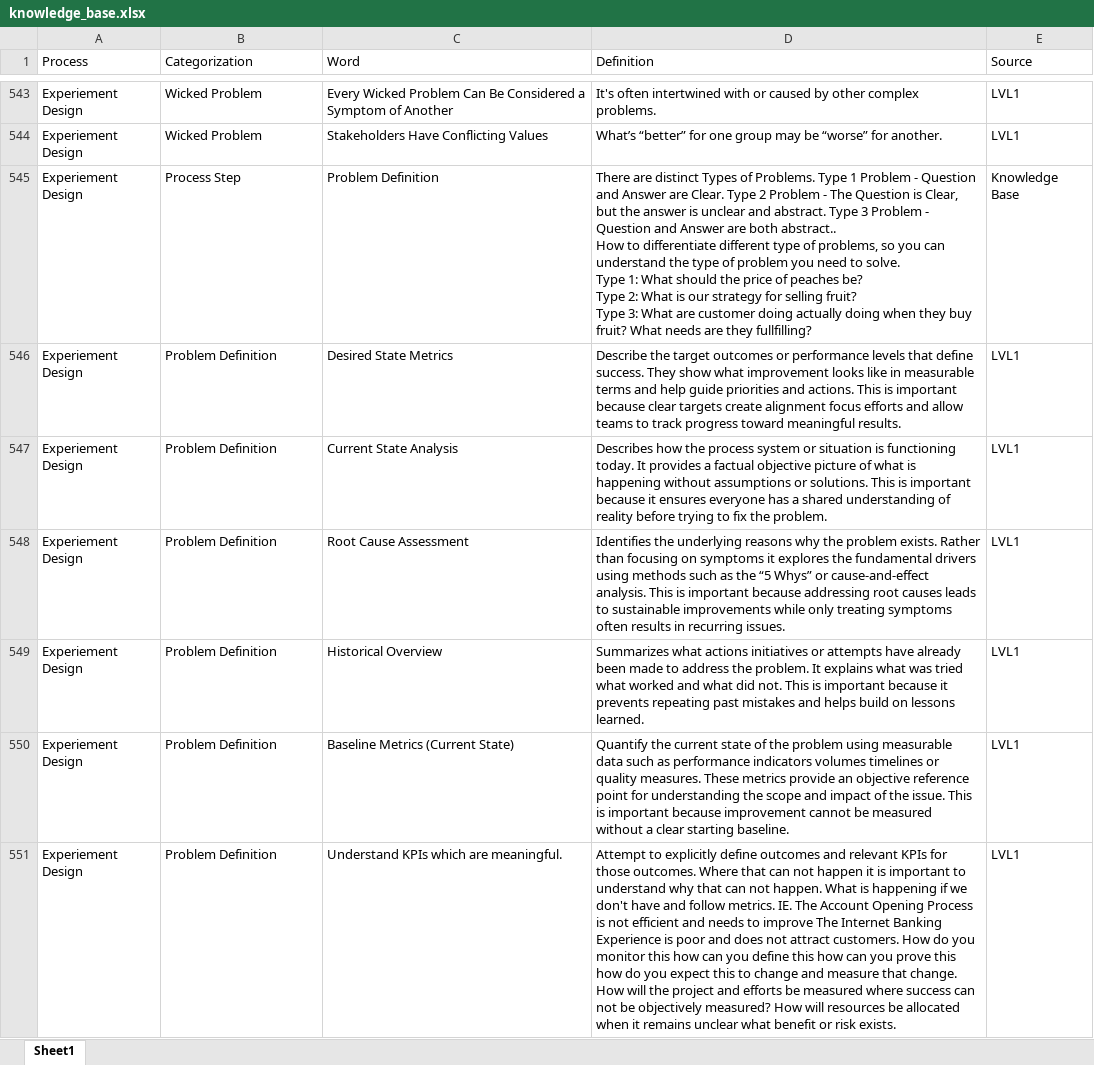
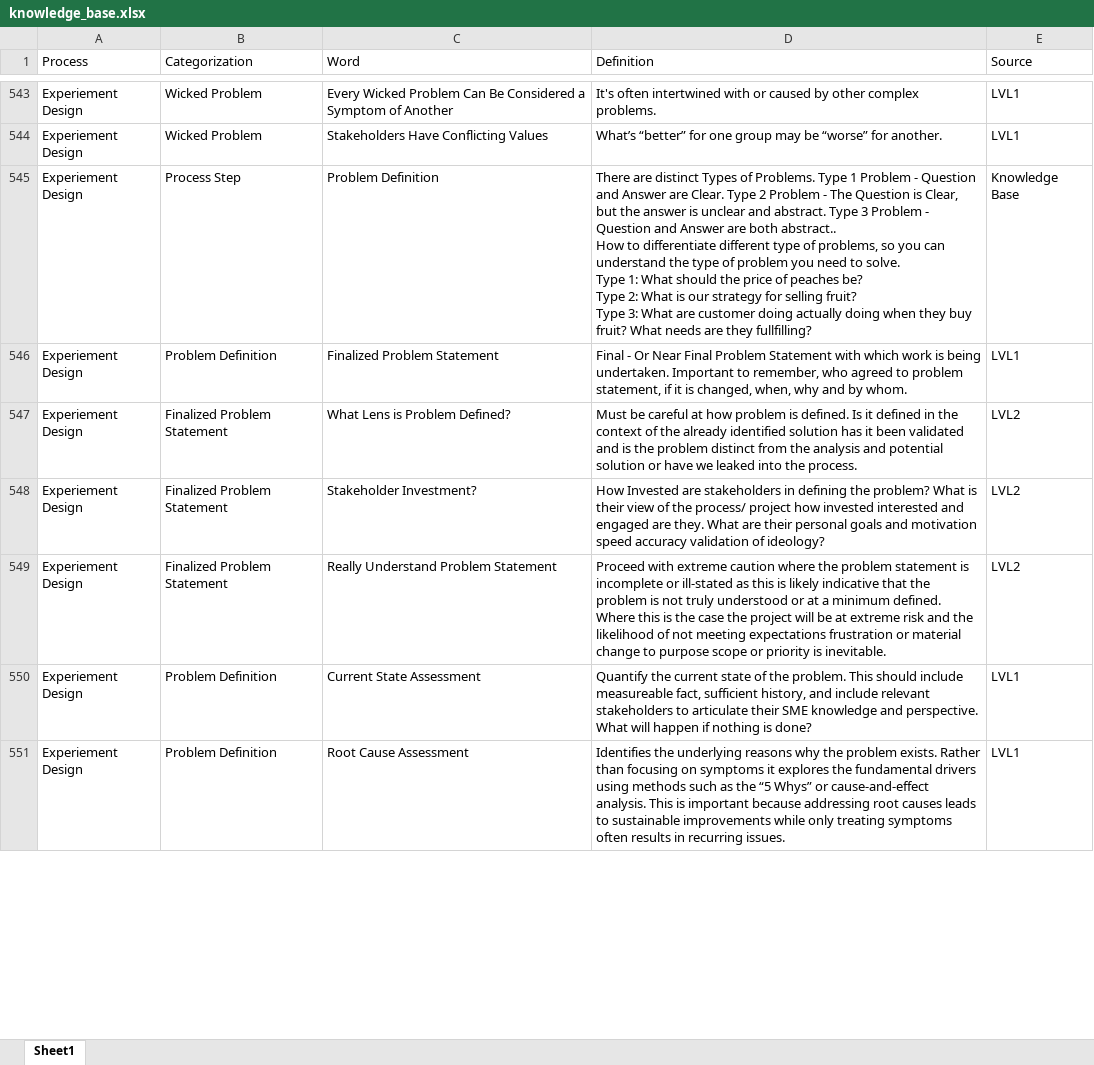
Before and after one commit to derek-dewald/Python_Tools, an Excel workbook: Streamlit/Data/knowledge_base.xlsx, sheet Sheet1, drawn as a sheet; only a part is shown, gaps mark what is left out; values as stored, in another font and other column widths than the file's, no borders; removed rows and columns are numbered as before the commit, all else as after; ↵ is a line break in a cell; the diff covers the shown part only; the diff names each change by its address in the sheet, - before the commit and + after, or states it on an @@ line.

```diff
--- a/Streamlit/Data/knowledge_base.xlsx (sheet Sheet1)
+++ b/Streamlit/Data/knowledge_base.xlsx (sheet Sheet1)
-C546 (Word): Desired State Metrics
+C546 (Word): Finalized Problem Statement
-D546 (Definition): Describe the target outcomes or performance levels that define success. They show what improvement looks like in measurable terms and help guide priorities and actions. This is important because clear targets create alignment focus efforts and allow teams to track progress toward meaningful results.
+D546 (Definition): Final - Or Near Final Problem Statement with which work is being undertaken. Important to remember, who agreed to problem statement, if it is changed, when, why and by whom.
+row 547: Experiement Design | Finalized Problem Statement | What Lens is Problem Defined? | Must be careful at how problem is defined. Is it defined in the context of the already identified solution has it been validated and is the problem distinct from the analysis and potential solution or have we leaked into the process. | LVL2
+row 548: Experiement Design | Finalized Problem Statement | Stakeholder Investment? | How Invested are stakeholders in defining the problem? What is their view of the process/ project how invested interested and engaged are they. What are their personal goals and motivation speed accuracy validation of ideology? | LVL2
+row 549: Experiement Design | Finalized Problem Statement | Really Understand Problem Statement | Proceed with extreme caution where the problem statement is incomplete or ill-stated as this is likely indicative that the problem is not truly understood or at a minimum defined. Where this is the case the project will be at extreme risk and the likelihood of not meeting expectations frustration or material change to purpose scope or priority is inevitable. | LVL2
-C550 (Word): Current State Analysis
+C550 (Word): Current State Assessment
-D550 (Definition): Describes how the process system or situation is functioning today. It provides a factual objective picture of what is happening without assumptions or solutions. This is important because it ensures everyone has a shared understanding of reality before trying to fix the problem.
+D550 (Definition): Quantify the current state of the problem. This should include measureable fact, sufficient history, and include relevant stakeholders to articulate their SME knowledge and perspective. What will happen if nothing is done?
-row 549: Experiement Design | Problem Definition | Historical Overview | Summarizes what actions initiatives or attempts have already been made to address the problem. It explains what was tried what worked and what did not. This is important because it prevents repeating past mistakes and helps build on lessons learned. | LVL1
-row 550: Experiement Design | Problem Definition | Baseline Metrics (Current State) | Quantify the current state of the problem using measurable data such as performance indicators volumes timelines or quality measures. These metrics provide an objective reference point for understanding the scope and impact of the issue. This is important because improvement cannot be measured without a clear starting baseline. | LVL1
-row 551: Experiement Design | Problem Definition | Understand KPIs which are meaningful. | Attempt to explicitly define outcomes and relevant KPIs for those outcomes. Where that can not happen it is important to understand why that can not happen. What is happening if we don't have and follow metrics. IE. The Account Opening Process is not efficient and needs to improve The Internet Banking Experience is poor and does not attract customers. How do you monitor this how can you define this how can you prove this how do you expect this to change and measure that change. ↵ How will the project and efforts be measured where success can not be objectively measured? How will resources be allocated when it remains unclear what benefit or risk exists. | LVL1
```
Also changed, not shown: 9 added rows, 15 removed rows and 31 edited cells elsewhere in this sheet, 3 other files.
